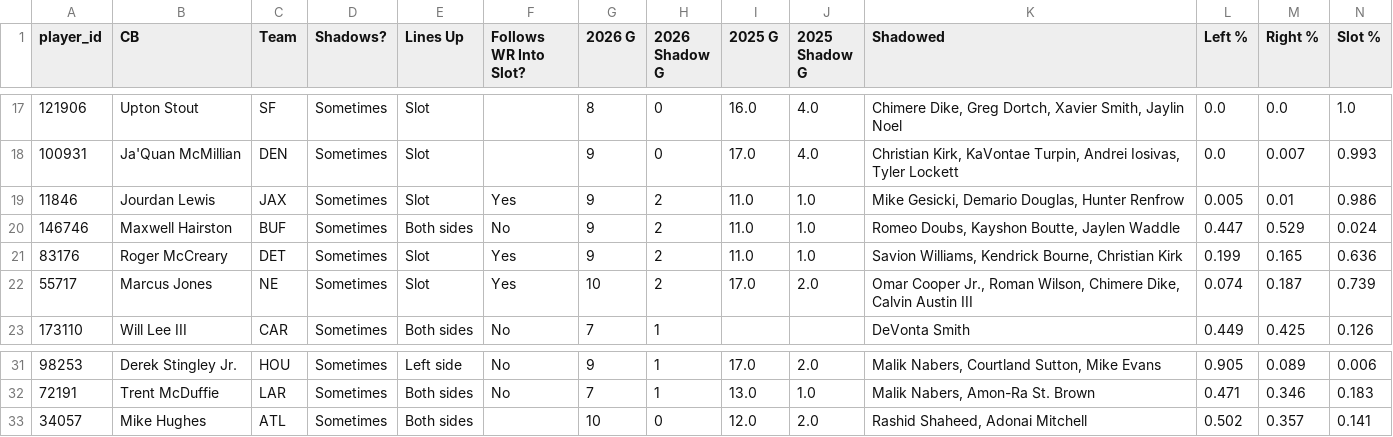
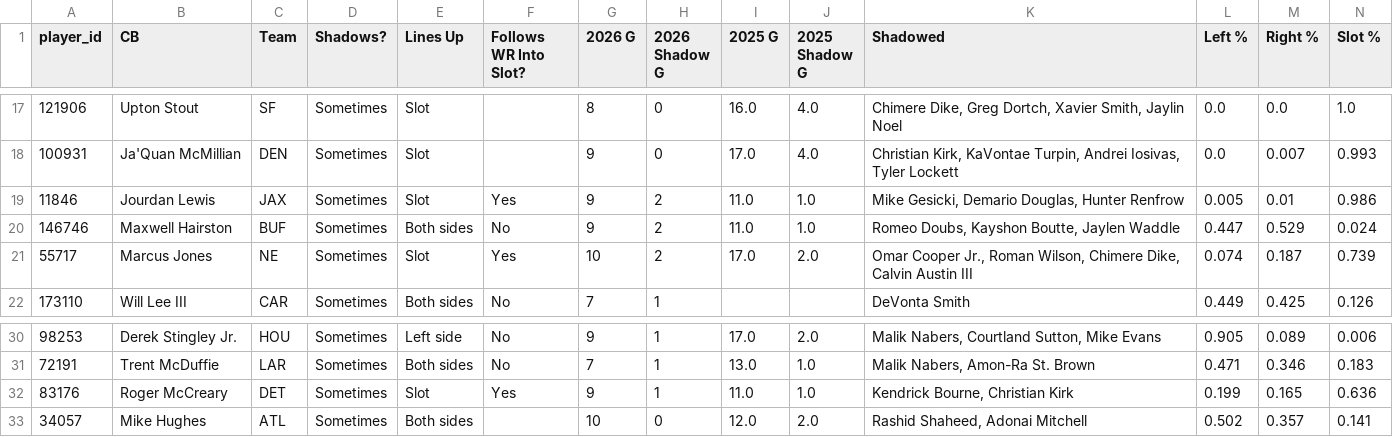
Before and after one commit to dhanani1/dwain-coverage-data, a CSV file: t2_shadow_cb.csv, drawn as a sheet; only a part is shown, gaps mark what is left out; removed rows and columns are numbered as before the commit, all else as after; rows hold the shown columns only; the diff names each change by its address in the sheet, - before the commit and + after, or states it on an @@ line.

```diff
--- a/t2_shadow_cb.csv
+++ b/t2_shadow_cb.csv
-row 21: 83176 | Roger McCreary | DET | Sometimes | Slot | Yes | 9 | 2 | 11.0 | 1.0 | Savion Williams, Kendrick Bourne, Christian Kirk | 0.199 | 0.165 | 0.636
+row 32: 83176 | Roger McCreary | DET | Sometimes | Slot | Yes | 9 | 1 | 11.0 | 1.0 | Kendrick Bourne, Christian Kirk | 0.199 | 0.165 | 0.636
```
Also changed, not shown: t2_fp.csv, t2_fp_numeric.csv, 14 other files.
